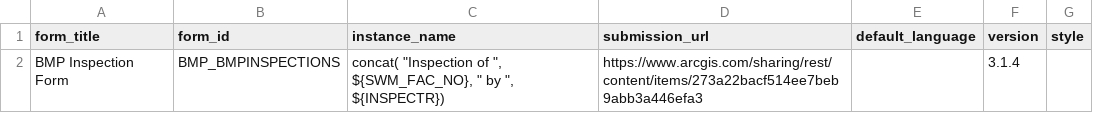
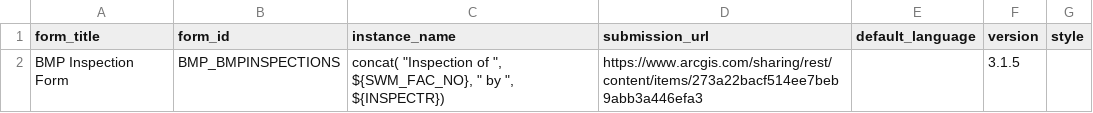
Before and after one commit to kcigeospatial/MDOT-SHA-NPDES-Next-Gen, a CSV file: config/survey123/NNG_BMPInspection_settings.csv, drawn as a sheet.

```diff
--- a/config/survey123/NNG_BMPInspection_settings.csv
+++ b/config/survey123/NNG_BMPInspection_settings.csv
@@ -1,2 +1,2 @@
 form_title,form_id,instance_name,submission_url,default_language,version,style
-BMP Inspection Form,BMP_BMPINSPECTIONS,"concat( ""Inspection of "", ${SWM_FAC_NO}, "" by "", ${INSPECTR})",https://www.arcgis.com/sharing/rest/content/items/273a22bacf514ee7beb9abb3a446efa3,,3.1.4,
+BMP Inspection Form,BMP_BMPINSPECTIONS,"concat( ""Inspection of "", ${SWM_FAC_NO}, "" by "", ${INSPECTR})",https://www.arcgis.com/sharing/rest/content/items/273a22bacf514ee7beb9abb3a446efa3,,3.1.5,
```
Also changed, not shown: config/survey123/NNG_BMPInspection_survey.csv.
